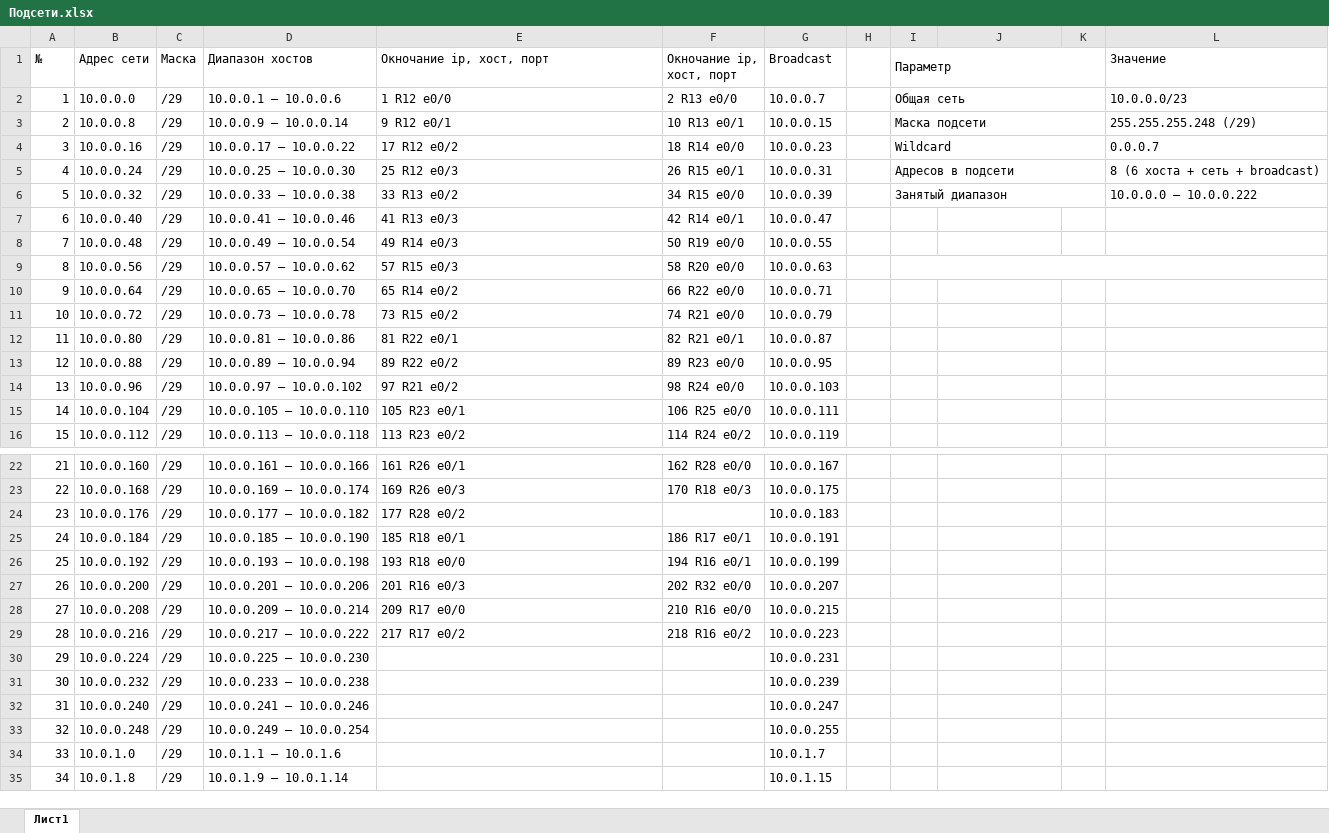
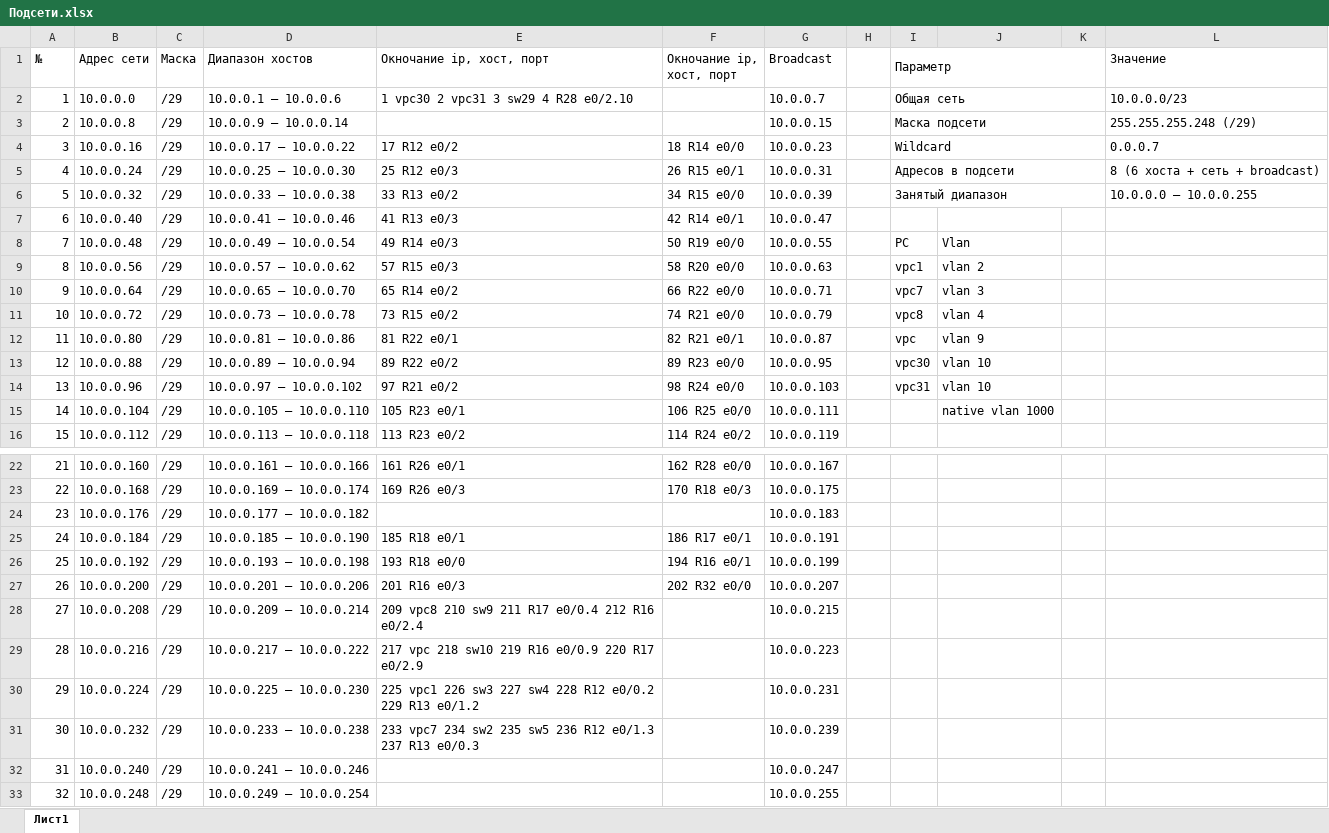
Before and after one commit to aarkin002/Otus_NEpro, an Excel workbook: 1 lesson/temp/Подсети.xlsx, sheet Лист1, drawn as a sheet; only a part is shown, gaps mark what is left out; the shorter side is filled out with more unchanged rows; values as stored, in another font and other column widths than the file's, no cell formats; the diff names each change by its address in the sheet, - before the commit and + after, or states it on an @@ line.

```diff
--- a/1 lesson/temp/Подсети.xlsx (sheet Лист1)
+++ b/1 lesson/temp/Подсети.xlsx (sheet Лист1)
-E2 (Окночание ip, хост, порт): 1 R12 e0/0
+E2 (Окночание ip, хост, порт): 1 vpc30 2 vpc31 3 sw29 4 R28 e0/2.10
-F2 (Окночание ip, хост, порт): 2 R13 e0/0
+F2 (Окночание ip, хост, порт): (empty)
-E3 (Окночание ip, хост, порт): 9 R12 e0/1
+E3 (Окночание ip, хост, порт): (empty)
-F3 (Окночание ip, хост, порт): 10 R13 e0/1
+F3 (Окночание ip, хост, порт): (empty)
-L6 (Значение): 10.0.0.0 — 10.0.0.222
+L6 (Значение): 10.0.0.0 — 10.0.0.255
-I8 (Параметр): (empty)
+I8 (Параметр): PC
-J8: (empty)
+J8: Vlan
-I9 (Параметр): (empty)
+I9 (Параметр): vpc1
-I9:L9 merged
-J9: (empty)
+J9: vlan 2
-I10 (Параметр): (empty)
+I10 (Параметр): vpc7
-J10: (empty)
+J10: vlan 3
-I11 (Параметр): (empty)
+I11 (Параметр): vpc8
-J11: (empty)
+J11: vlan 4
-I12 (Параметр): (empty)
+I12 (Параметр): vpc
-J12: (empty)
+J12: vlan 9
-I13 (Параметр): (empty)
+I13 (Параметр): vpc30
-J13:J14: (empty)
+J13:J14: vlan 10
-I14 (Параметр): (empty)
+I14 (Параметр): vpc31
-J15: (empty)
+J15: native vlan 1000
-E24 (Окночание ip, хост, порт): 177 R28 e0/2
+E24 (Окночание ip, хост, порт): (empty)
-E28 (Окночание ip, хост, порт): 209 R17 e0/0
+E28 (Окночание ip, хост, порт): 209 vpc8 210 sw9 211 R17 e0/0.4 212 R16 e0/2.4
-F28 (Окночание ip, хост, порт): 210 R16 e0/0
+F28 (Окночание ip, хост, порт): (empty)
-E29 (Окночание ip, хост, порт): 217 R17 e0/2
+E29 (Окночание ip, хост, порт): 217 vpc 218 sw10 219 R16 e0/0.9 220 R17 e0/2.9
-F29 (Окночание ip, хост, порт): 218 R16 e0/2
+F29 (Окночание ip, хост, порт): (empty)
-E30 (Окночание ip, хост, порт): (empty)
+E30 (Окночание ip, хост, порт): 225 vpc1 226 sw3 227 sw4 228 R12 e0/0.2 229 R13 e0/1.2
-E31 (Окночание ip, хост, порт): (empty)
+E31 (Окночание ip, хост, порт): 233 vpc7 234 sw2 235 sw5 236 R12 e0/1.3 237 R13 e0/0.3
```
Also changed, not shown: cell formats, 10 other files.
